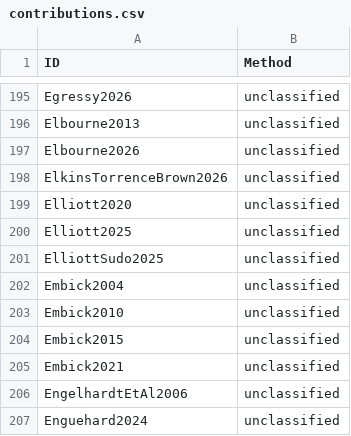
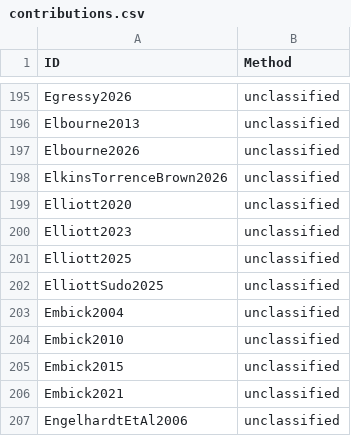
Before and after one commit to linglib-community/linglib, a CSV file: Linglib/Data/Examples/contributions.csv, drawn as a sheet; only a part is shown, gaps mark what is left out; the shorter side is filled out with more unchanged rows; the diff names each change by its address in the sheet, - before the commit and + after, or states it on an @@ line.

```diff
--- a/Linglib/Data/Examples/contributions.csv
+++ b/Linglib/Data/Examples/contributions.csv
+row 200: Elliott2023 | unclassified
```
Also changed, not shown: 7 other files.
